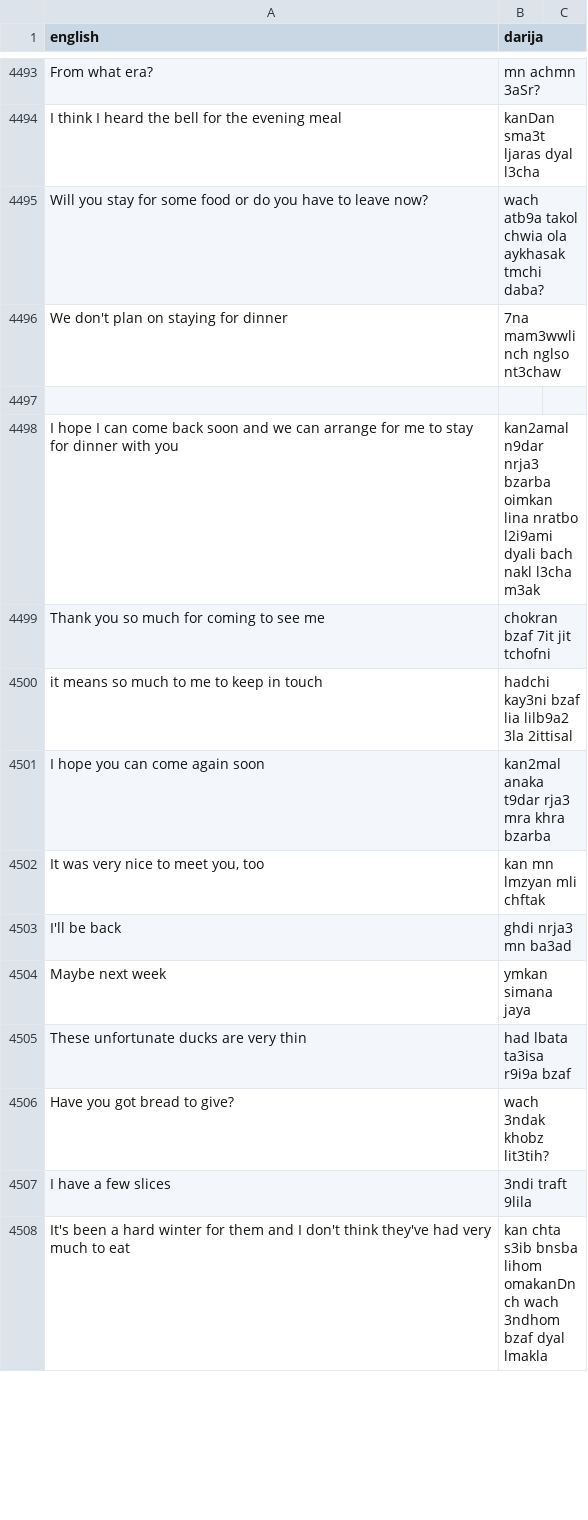
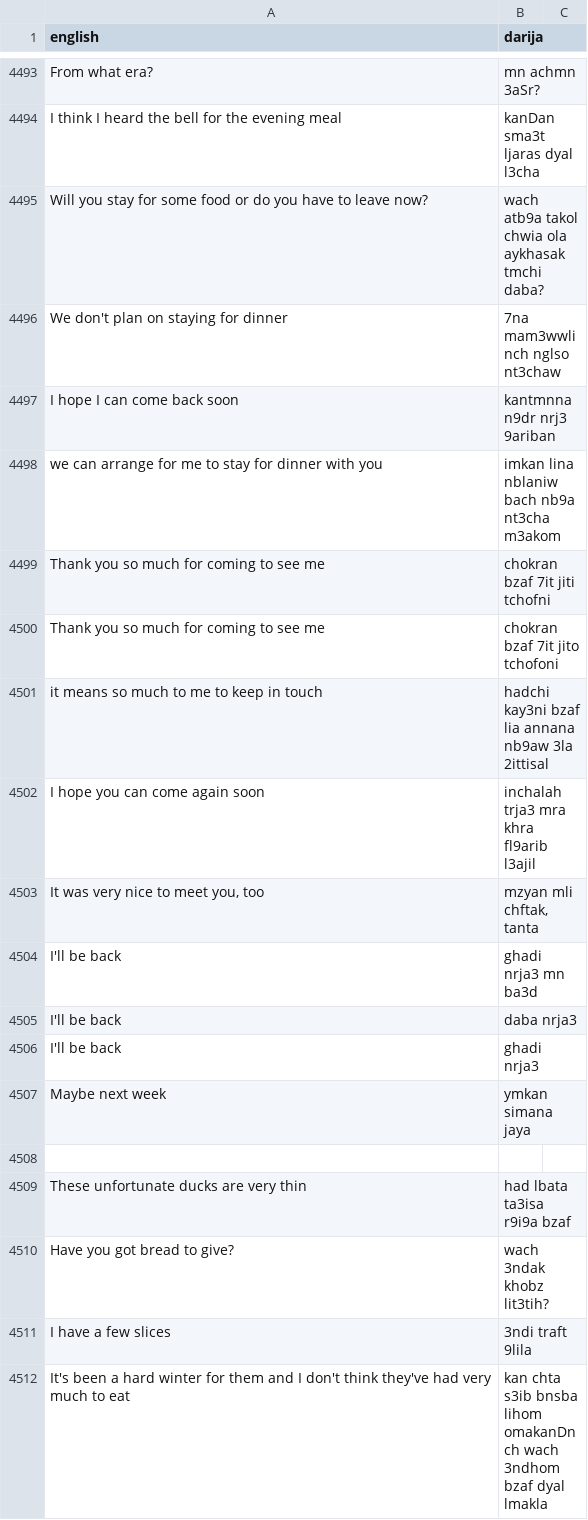
Before and after one commit to darija-open-dataset/dataset, a CSV file: sentences.csv, drawn as a sheet; only a part is shown, gaps mark what is left out.

```diff
--- a/sentences.csv
+++ b/sentences.csv
@@ -4504,10 +4504,14 @@ Will you stay for some food or do you have to leave now?,wach atb9a takol chwia
 We don't plan on staying for dinner,7na mam3wwlinch nglso nt3chaw
+I hope I can come back soon,kantmnna n9dr nrj3 9ariban
+we can arrange for me to stay for dinner with you,imkan lina nblaniw bach nb9a nt3cha m3akom
+Thank you so much for coming to see me,chokran bzaf 7it jiti tchofni
+Thank you so much for coming to see me,chokran bzaf 7it jito tchofoni
+it means so much to me to keep in touch,hadchi kay3ni bzaf lia annana nb9aw 3la 2ittisal
+I hope you can come again soon,inchalah trja3 mra khra fl9arib l3ajil
+"It was very nice to meet you, too","mzyan mli chftak, tanta"
+I'll be back,ghadi nrja3 mn ba3d
+I'll be back,daba nrja3
+I'll be back,ghadi nrja3
+Maybe next week,ymkan simana jaya
 "",""
-I hope I can come back soon and we can arrange for me to stay for dinner with you,kan2amal n9dar nrja3 bzarba oimkan lina nratbo l2i9ami dyali bach nakl l3cha m3ak
-Thank you so much for coming to see me,chokran bzaf 7it jit tchofni
-it means so much to me to keep in touch,hadchi kay3ni bzaf lia lilb9a2 3la 2ittisal
-I hope you can come again soon,kan2mal anaka t9dar rja3 mra khra bzarba
-"It was very nice to meet you, too",kan mn lmzyan mli chftak
-I'll be back,ghdi nrja3 mn ba3ad
-Maybe next week,ymkan simana jaya
 These unfortunate ducks are very thin,had lbata ta3isa r9i9a bzaf
```
